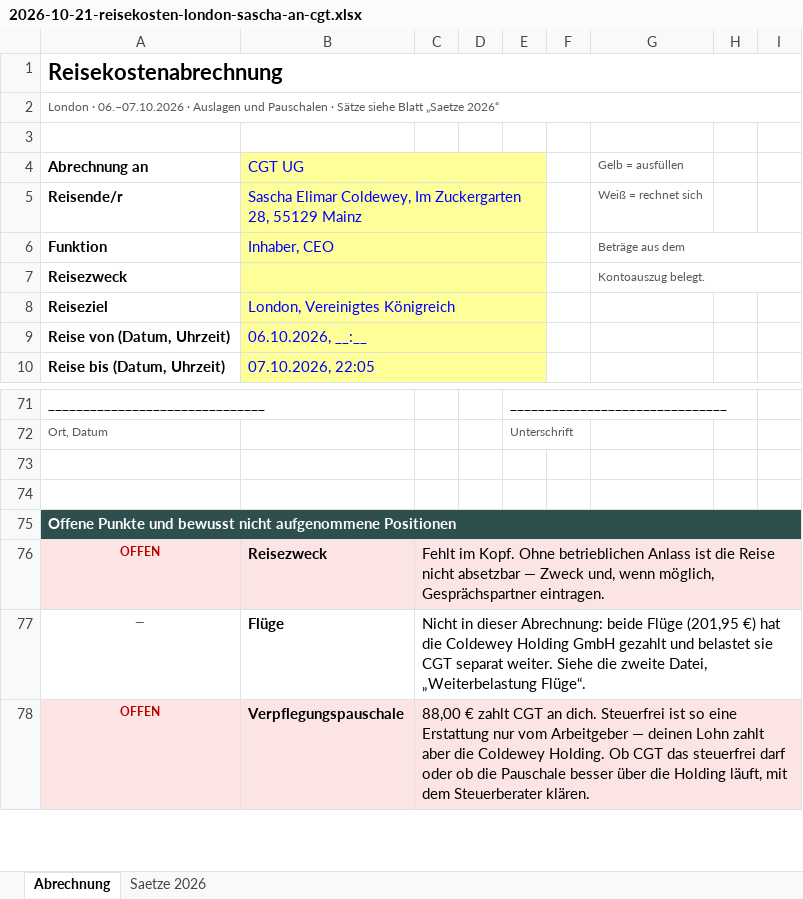
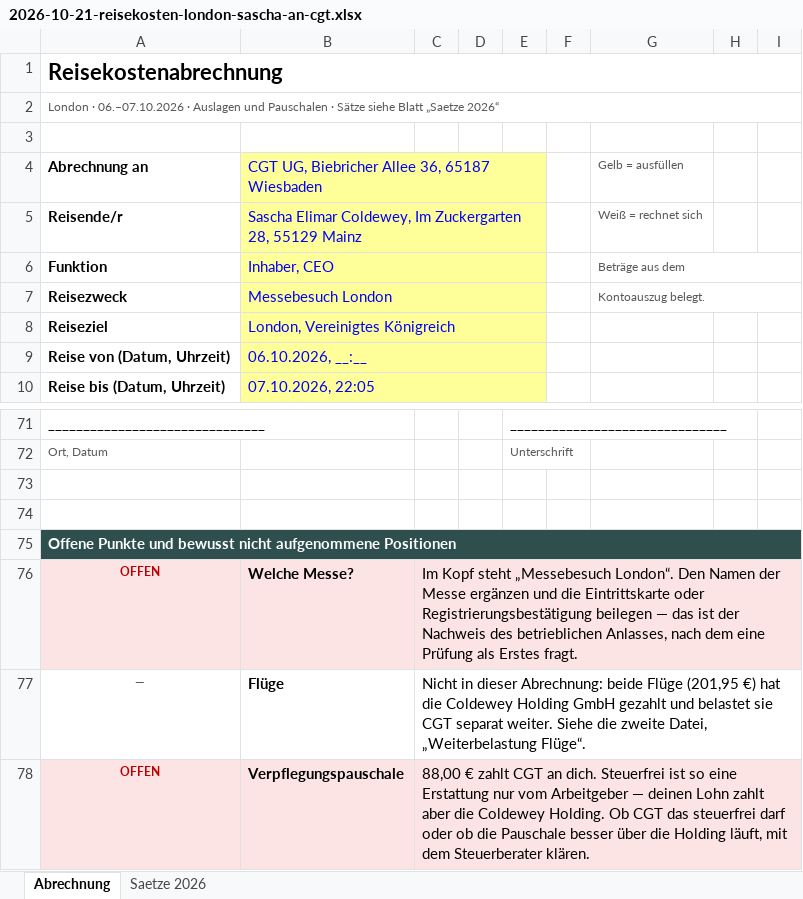
Before and after one commit to sascha-gif/brain, an Excel workbook: 10_Output/2026-10-21-reisekosten-london-sascha-an-cgt.xlsx, sheet Abrechnung, drawn as a sheet; only a part is shown, gaps mark what is left out; values as stored, in another font and other column widths than the file's, no borders; the diff names each change by its address in the sheet, - before the commit and + after, or states it on an @@ line.

```diff
--- a/10_Output/2026-10-21-reisekosten-london-sascha-an-cgt.xlsx (sheet Abrechnung)
+++ b/10_Output/2026-10-21-reisekosten-london-sascha-an-cgt.xlsx (sheet Abrechnung)
-B4: CGT UG
+B4: CGT UG, Biebricher Allee 36, 65187 Wiesbaden
-B7: (empty)
+B7: Messebesuch London
-B76: Reisezweck
+B76: Welche Messe?
-C76: Fehlt im Kopf. Ohne betrieblichen Anlass ist die Reise nicht absetzbar — Zweck und, wenn möglich, Gesprächspartner eintragen.
+C76: Im Kopf steht „Messebesuch London“. Den Namen der Messe ergänzen und die Eintrittskarte oder Registrierungsbestätigung beilegen — das ist der Nachweis des betrieblichen Anlasses, nach dem eine Prüfung als Erstes fragt.
```
Also changed, not shown: 10_Output/2026-10-21-weiterbelastung-fluege-holding-an-cgt.xlsx, 2 other files.
